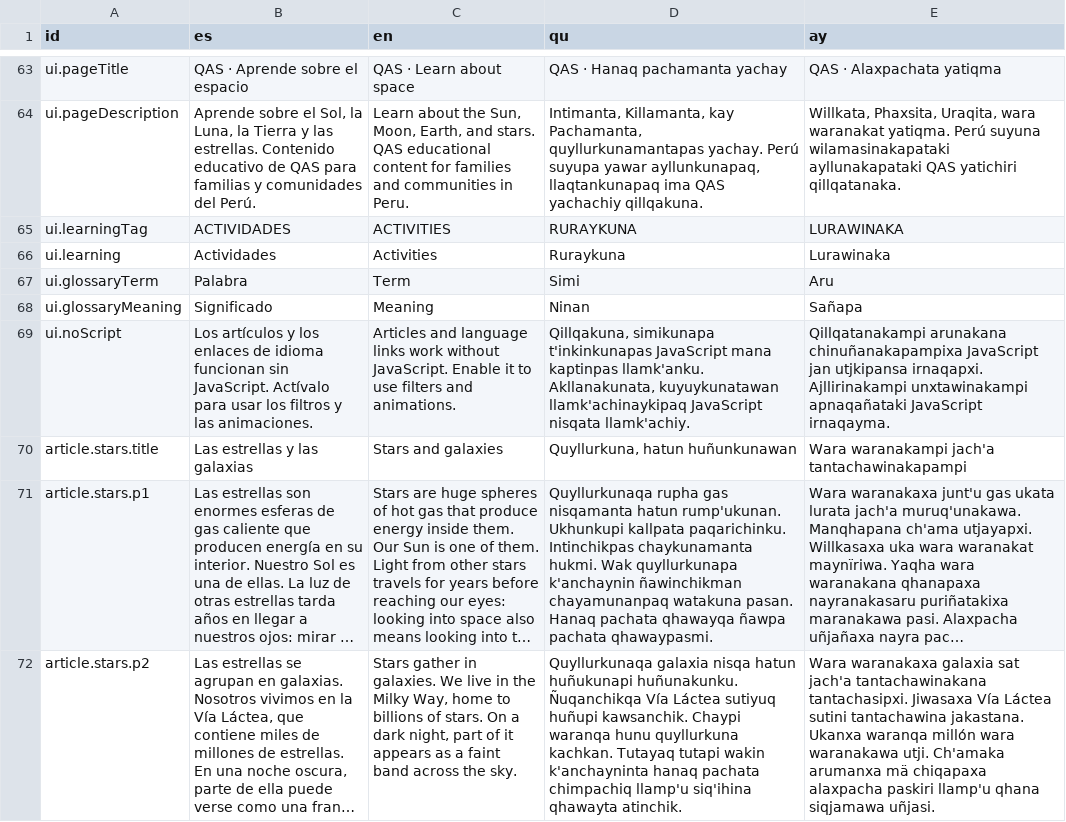
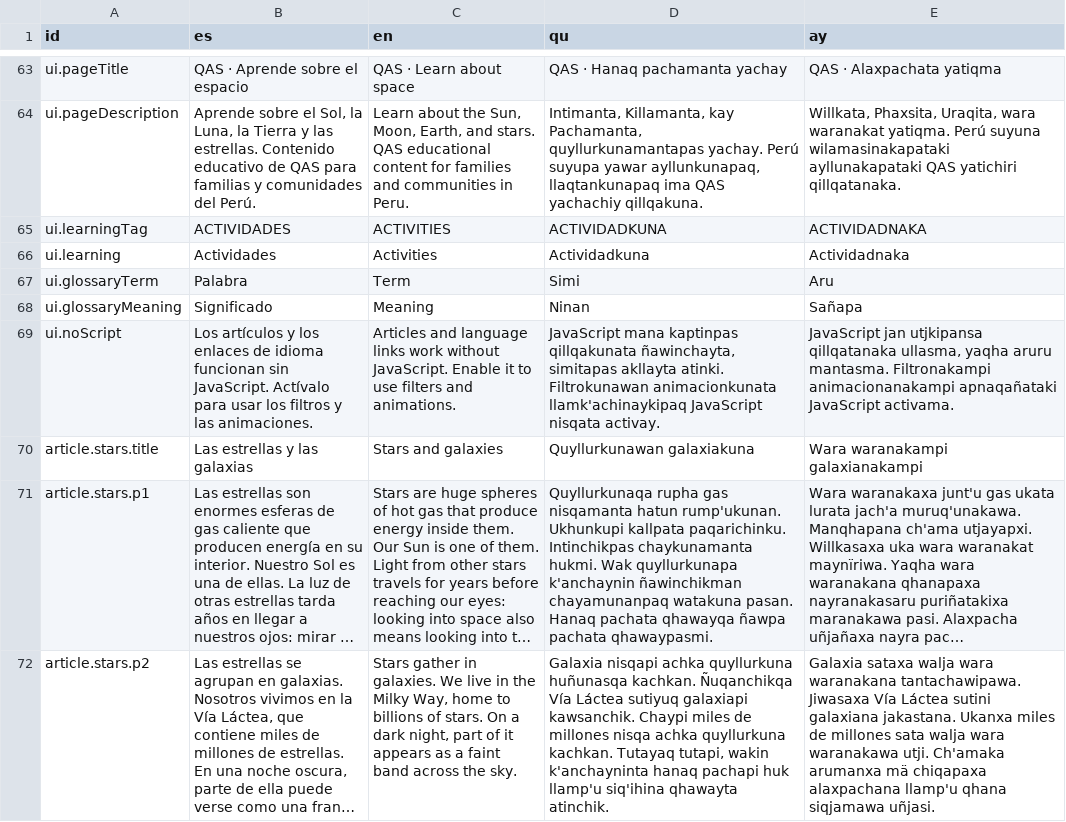
Before and after one commit to marcofmayta/QAS, a CSV file: contenido/traducciones.csv, drawn as a sheet; only a part is shown, gaps mark what is left out; long unchanged cells end in …; the diff covers the shown part only; the diff names each change by its address in the sheet, - before the commit and + after, or states it on an @@ line.

```diff
--- a/contenido/traducciones.csv
+++ b/contenido/traducciones.csv
-D65 (qu): RURAYKUNA
+D65 (qu): ACTIVIDADKUNA
-E65 (ay): LURAWINAKA
+E65 (ay): ACTIVIDADNAKA
-D66 (qu): Ruraykuna
+D66 (qu): Actividadkuna
-E66 (ay): Lurawinaka
+E66 (ay): Actividadnaka
-D69 (qu): Qillqakuna, simikunapa t'inkinkunapas JavaScript mana kaptinpas llamk'anku. Akllanakunata, kuyuykunatawan llamk'achinaykipaq JavaScript nisqata llamk'achiy.
+D69 (qu): JavaScript mana kaptinpas qillqakunata ñawinchayta, simitapas akllayta atinki. Filtrokunawan animacionkunata llamk'achinaykipaq JavaScript nisqata activay.
-E69 (ay): Qillqatanakampi arunakana chinuñanakapampixa JavaScript jan utjkipansa irnaqapxi. Ajllirinakampi unxtawinakampi apnaqañataki JavaScript irnaqayma.
+E69 (ay): JavaScript jan utjkipansa qillqatanaka ullasma, yaqha aruru mantasma. Filtronakampi animacionanakampi apnaqañataki JavaScript activama.
-D70 (qu): Quyllurkuna, hatun huñunkunawan
+D70 (qu): Quyllurkunawan galaxiakuna
-E70 (ay): Wara waranakampi jach'a tantachawinakapampi
+E70 (ay): Wara waranakampi galaxianakampi
-D72 (qu): Quyllurkunaqa galaxia nisqa hatun huñukunapi huñunakunku. Ñuqanchikqa Vía Láctea sutiyuq huñupi kawsanchik. Chaypi waranqa hunu quyllurkuna kachkan. Tutayaq tutapi wakin k'anchayninta hanaq pachata chimpachiq llamp'u siq'ihina…
+D72 (qu): Galaxia nisqapi achka quyllurkuna huñunasqa kachkan. Ñuqanchikqa Vía Láctea sutiyuq galaxiapi kawsanchik. Chaypi miles de millones nisqa achka quyllurkuna kachkan. Tutayaq tutapi, wakin k'anchayninta hanaq pachapi huk llamp'u siq'ihina…
-E72 (ay): Wara waranakaxa galaxia sat jach'a tantachawinakana tantachasipxi. Jiwasaxa Vía Láctea sutini tantachawina jakastana. Ukanxa waranqa millón wara waranakawa utji. Ch'amaka arumanxa mä chiqapaxa alaxpacha paskiri llamp'u qhana…
+E72 (ay): Galaxia sataxa walja wara waranakana tantachawipawa. Jiwasaxa Vía Láctea sutini galaxiana jakastana. Ukanxa miles de millones sata walja wara waranakawa utji. Ch'amaka arumanxa mä chiqapaxa alaxpachana llamp'u qhana…
```
Also changed, not shown: 107 edited cells elsewhere in this file, contenido/revision-qu-ay.csv, 32 other files.
